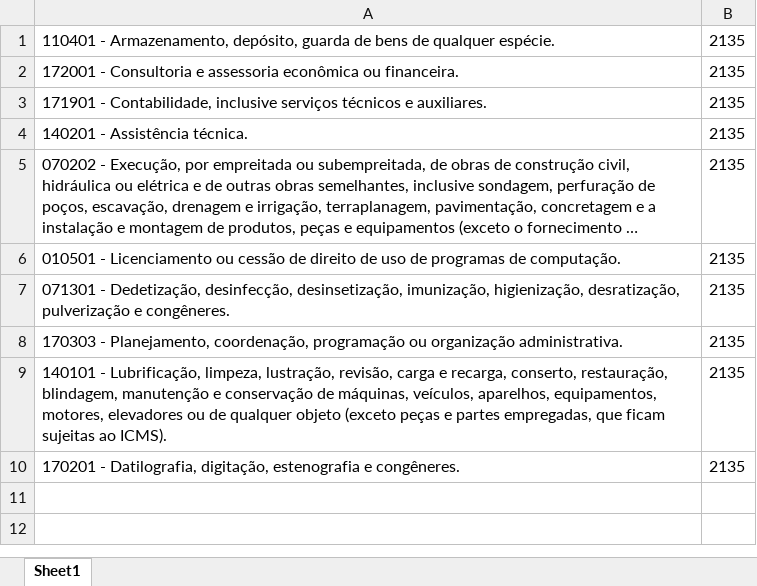
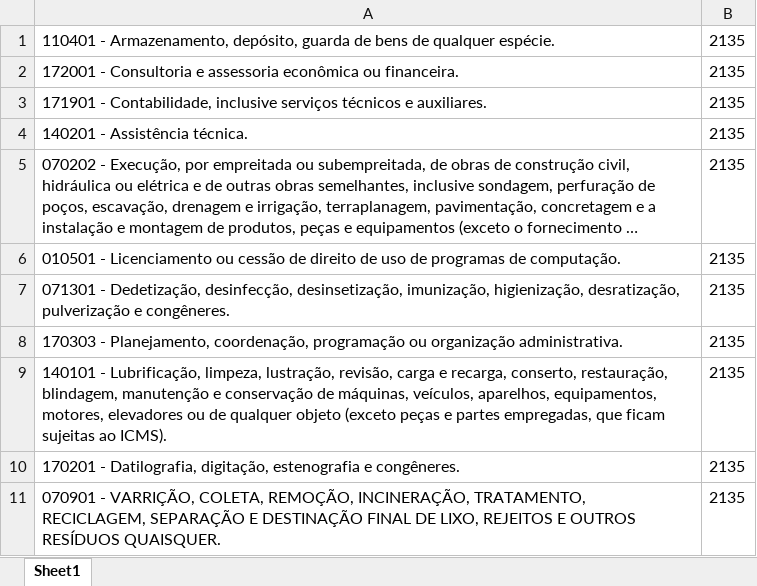
Before and after one commit to NampNem/NFSE-PDF-P-Excel, an Excel workbook: planos_empresas/plano_empresa_272.xlsx, sheet Sheet1, drawn as a sheet; long unchanged cells end in …; values as stored, in another font and other column widths than the file's, no borders; the diff names each change by its address in the sheet, - before the commit and + after, or states it on an @@ line.

Commit message:
Atualizando BD: planos_empresas/plano_empresa_272.xlsx

```diff
--- a/planos_empresas/plano_empresa_272.xlsx (sheet Sheet1)
+++ b/planos_empresas/plano_empresa_272.xlsx (sheet Sheet1)
+row 11: 070901 - VARRIÇÃO, COLETA, REMOÇÃO, INCINERAÇÃO, TRATAMENTO, RECICLAGEM, SEPARAÇÃO E DESTINAÇÃO FINAL DE LIXO, REJEITOS E OUTROS RESÍDUOS QUAISQUER. | 2135
```
